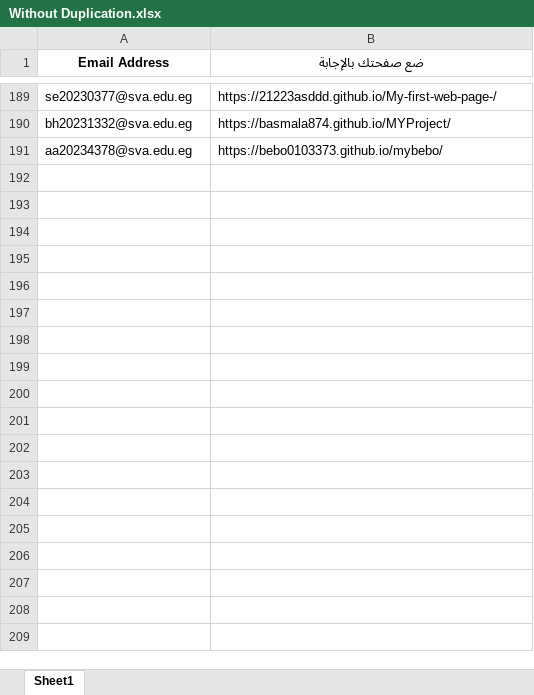
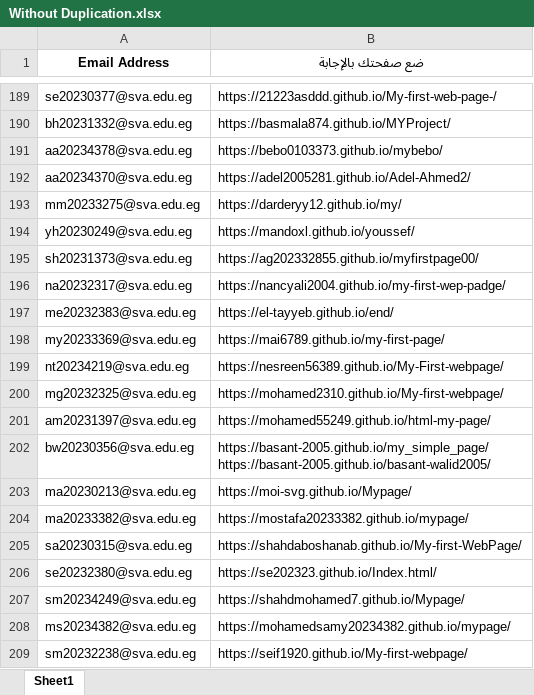
Before and after one commit to MZakaraia/MyWeRepo, an Excel workbook: Without Duplication.xlsx, sheet Sheet1, drawn as a sheet; only a part is shown, gaps mark what is left out; values as stored, in another font and other column widths than the file's, no borders; ↵ is a line break in a cell; the diff names each change by its address in the sheet, - before the commit and + after, or states it on an @@ line.

```diff
--- a/Without Duplication.xlsx (sheet Sheet1)
+++ b/Without Duplication.xlsx (sheet Sheet1)
+row 192: aa20234370@sva.edu.eg | https://adel2005281.github.io/Adel-Ahmed2/
+row 193: mm20233275@sva.edu.eg | https://darderyy12.github.io/my/
+row 194: yh20230249@sva.edu.eg | https://mandoxl.github.io/youssef/
+row 195: sh20231373@sva.edu.eg | https://ag202332855.github.io/myfirstpage00/
+row 196: na20232317@sva.edu.eg | https://nancyali2004.github.io/my-first-wep-padge/
+row 197: me20232383@sva.edu.eg | https://el-tayyeb.github.io/end/
+row 198: my20233369@sva.edu.eg | https://mai6789.github.io/my-first-page/
+row 199: nt20234219@sva.edu.eg | https://nesreen56389.github.io/My-First-webpage/
+row 200: mg20232325@sva.edu.eg | https://mohamed2310.github.io/My-first-webpage/
+row 201: am20231397@sva.edu.eg | https://mohamed55249.github.io/html-my-page/
+row 202: bw20230356@sva.edu.eg | https://basant-2005.github.io/my_simple_page/ ↵ https://basant-2005.github.io/basant-walid2005/
+row 203: ma20230213@sva.edu.eg | https://moi-svg.github.io/Mypage/
+row 204: ma20233382@sva.edu.eg | https://mostafa20233382.github.io/mypage/
+row 205: sa20230315@sva.edu.eg | https://shahdaboshanab.github.io/My-first-WebPage/
+row 206: se20232380@sva.edu.eg | https://se202323.github.io/Index.html/
+row 207: sm20234249@sva.edu.eg | https://shahdmohamed7.github.io/Mypage/
+row 208: ms20234382@sva.edu.eg | https://mohamedsamy20234382.github.io/mypage/
+row 209: sm20232238@sva.edu.eg | https://seif1920.github.io/My-first-webpage/
```
Also changed, not shown: Records.xlsx, 1 other file.
